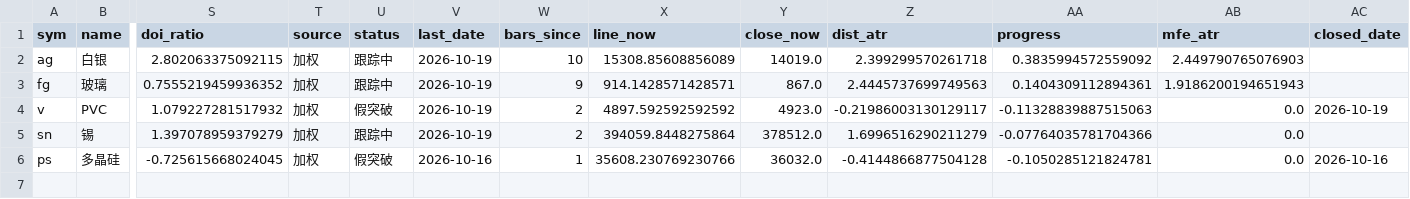
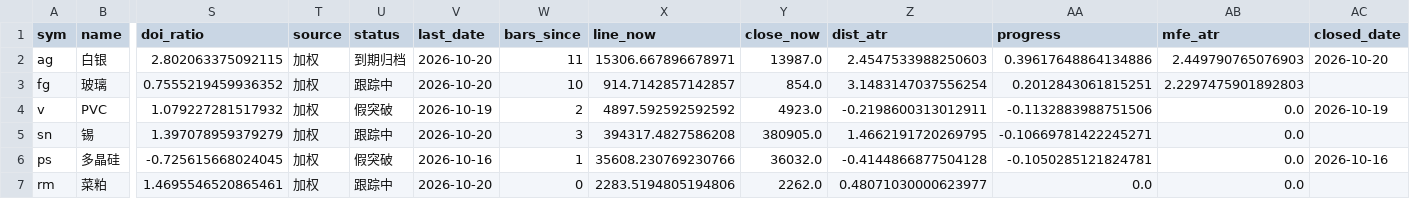
Before and after one commit to Jerry-HONK/futures-data, a CSV file: data/pattern_breakouts_latest.csv, drawn as a sheet; only a part is shown, gaps mark what is left out; rows hold the shown columns only; the diff names each change by its address in the sheet, - before the commit and + after, or states it on an @@ line.

```diff
--- a/data/pattern_breakouts_latest.csv
+++ b/data/pattern_breakouts_latest.csv
-U2 (status): 跟踪中
+U2 (status): 到期归档
-V2:V3 (last_date): 2026-10-19
+V2:V3 (last_date): 2026-10-20
-W2 (bars_since): 10
+W2 (bars_since): 11
-X2 (line_now): 15308.85608856089
+X2 (line_now): 15306.667896678971
-Y2 (close_now): 14019.0
+Y2 (close_now): 13987.0
-Z2 (dist_atr): 2.399299570261718
+Z2 (dist_atr): 2.4547533988250603
-AA2 (progress): 0.3835994572559092
+AA2 (progress): 0.39617648864134886
-AC2 (closed_date): (empty)
+AC2 (closed_date): 2026-10-20
-W3 (bars_since): 9
+W3 (bars_since): 10
-X3 (line_now): 914.1428571428571
+X3 (line_now): 914.7142857142857
-Y3 (close_now): 867.0
+Y3 (close_now): 854.0
-Z3 (dist_atr): 2.4445737699749563
+Z3 (dist_atr): 3.1483147037556254
-AA3 (progress): 0.1404309112894361
+AA3 (progress): 0.2012843061815251
-AB3 (mfe_atr): 1.9186200194651943
+AB3 (mfe_atr): 2.2297475901892803
-Z4 (dist_atr): -0.21986003130129117
+Z4 (dist_atr): -0.2198600313012911
-AA4 (progress): -0.11328839887515063
+AA4 (progress): -0.1132883988751506
-V5 (last_date): 2026-10-19
+V5 (last_date): 2026-10-20
-W5 (bars_since): 2
+W5 (bars_since): 3
-X5 (line_now): 394059.8448275864
+X5 (line_now): 394317.4827586208
-Y5 (close_now): 378512.0
+Y5 (close_now): 380905.0
-Z5 (dist_atr): 1.6996516290211279
+Z5 (dist_atr): 1.4662191720269795
-AA5 (progress): -0.07764035781704366
+AA5 (progress): -0.10669781422245271
+row 7: rm | 菜粕 | 1.4695546520865461 | 加权 | 跟踪中 | 2026-10-20 | 0 | 2283.5194805194806 | 2262.0 | 0.48071030000623977 | 0.0 | 0.0
```
Also changed, not shown: data/etf_premium_latest.csv, 6 other files.
